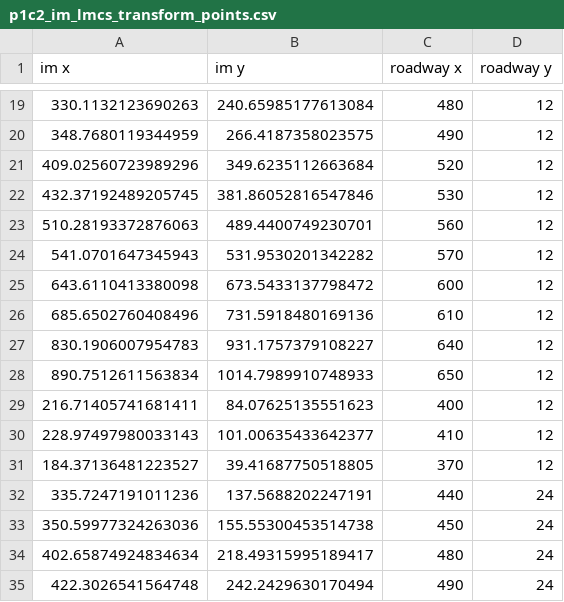
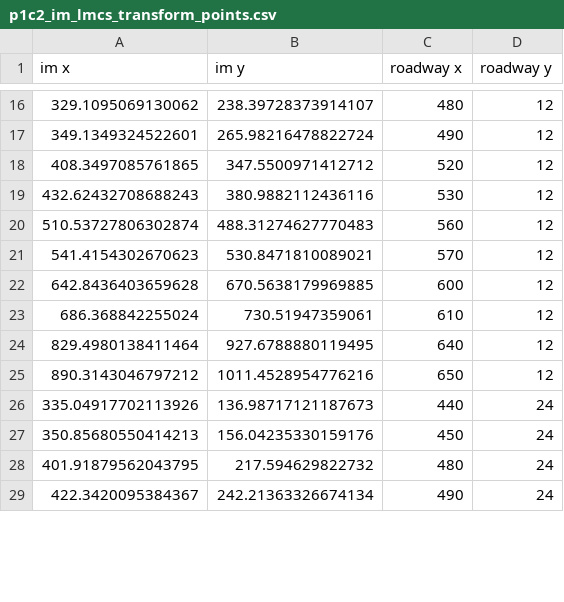
Before and after one commit to DerekGloudemans/i24-roadway-transforms, a CSV file: tform/p1c2_im_lmcs_transform_points.csv, drawn as a sheet; only a part is shown, gaps mark what is left out; the diff covers the shown part only.

```diff
--- a/tform/p1c2_im_lmcs_transform_points.csv
+++ b/tform/p1c2_im_lmcs_transform_points.csv
@@ -19,17 +16,14 @@ im x,im y,roadway x,roadway y
-330.1132123690263,240.65985177613084,480,12
-348.7680119344959,266.4187358023575,490,12
-409.02560723989296,349.6235112663684,520,12
-432.37192489205745,381.86052816547846,530,12
-510.28193372876063,489.4400749230701,560,12
-541.0701647345943,531.9530201342282,570,12
-643.6110413380098,673.5433137798472,600,12
-685.6502760408496,731.5918480169136,610,12
-830.1906007954783,931.1757379108227,640,12
-890.7512611563834,1014.7989910748933,650,12
-216.71405741681411,84.07625135551623,400,12
-228.97497980033143,101.00635433642377,410,12
-184.37136481223527,39.41687750518805,370,12
-335.7247191011236,137.5688202247191,440,24
-350.59977324263036,155.55300453514738,450,24
-402.65874924834634,218.49315995189417,480,24
-422.3026541564748,242.2429630170494,490,24
+329.1095069130062,238.39728373914107,480,12
+349.1349324522601,265.98216478822724,490,12
+408.3497085761865,347.5500971412712,520,12
+432.62432708688243,380.9882112436116,530,12
+510.53727806302874,488.31274627770483,560,12
+541.4154302670623,530.8471810089021,570,12
+642.8436403659628,670.5638179969885,600,12
+686.368842255024,730.51947359061,610,12
+829.4980138411464,927.6788880119495,640,12
+890.3143046797212,1011.4528954776216,650,12
+335.04917702113926,136.98717121187673,440,24
+350.85680550414213,156.04235330159176,450,24
+401.91879562043795,217.594629822732,480,24
+422.3420095384367,242.21363326674134,490,24
```
Also changed, not shown: 3 added rows, 15 removed rows and 92 edited cells elsewhere in this file, tform/p1c3_im_lmcs_transform_points.csv, tform/p1c4_im_lmcs_transform_points.csv, 26 other files.
